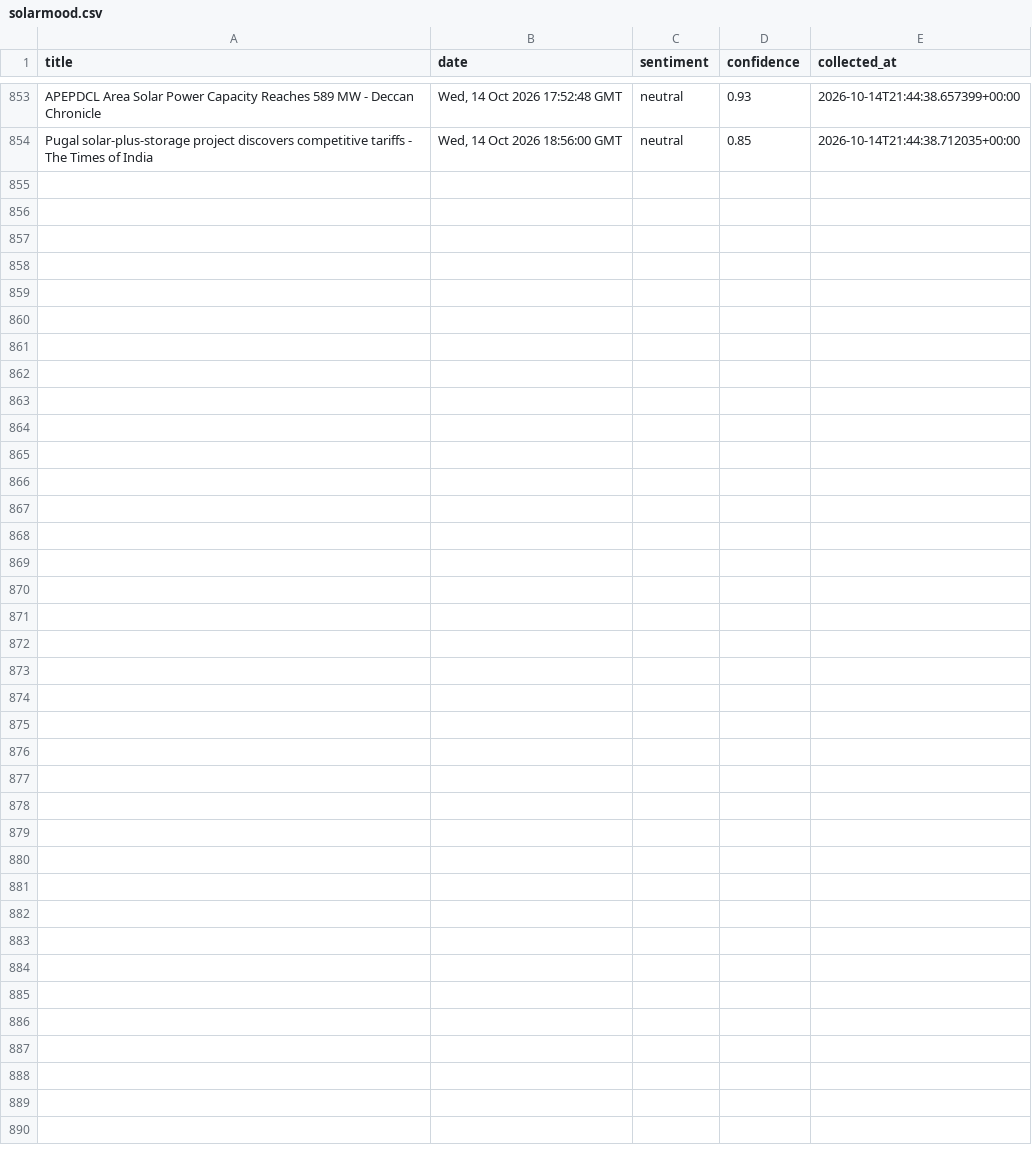
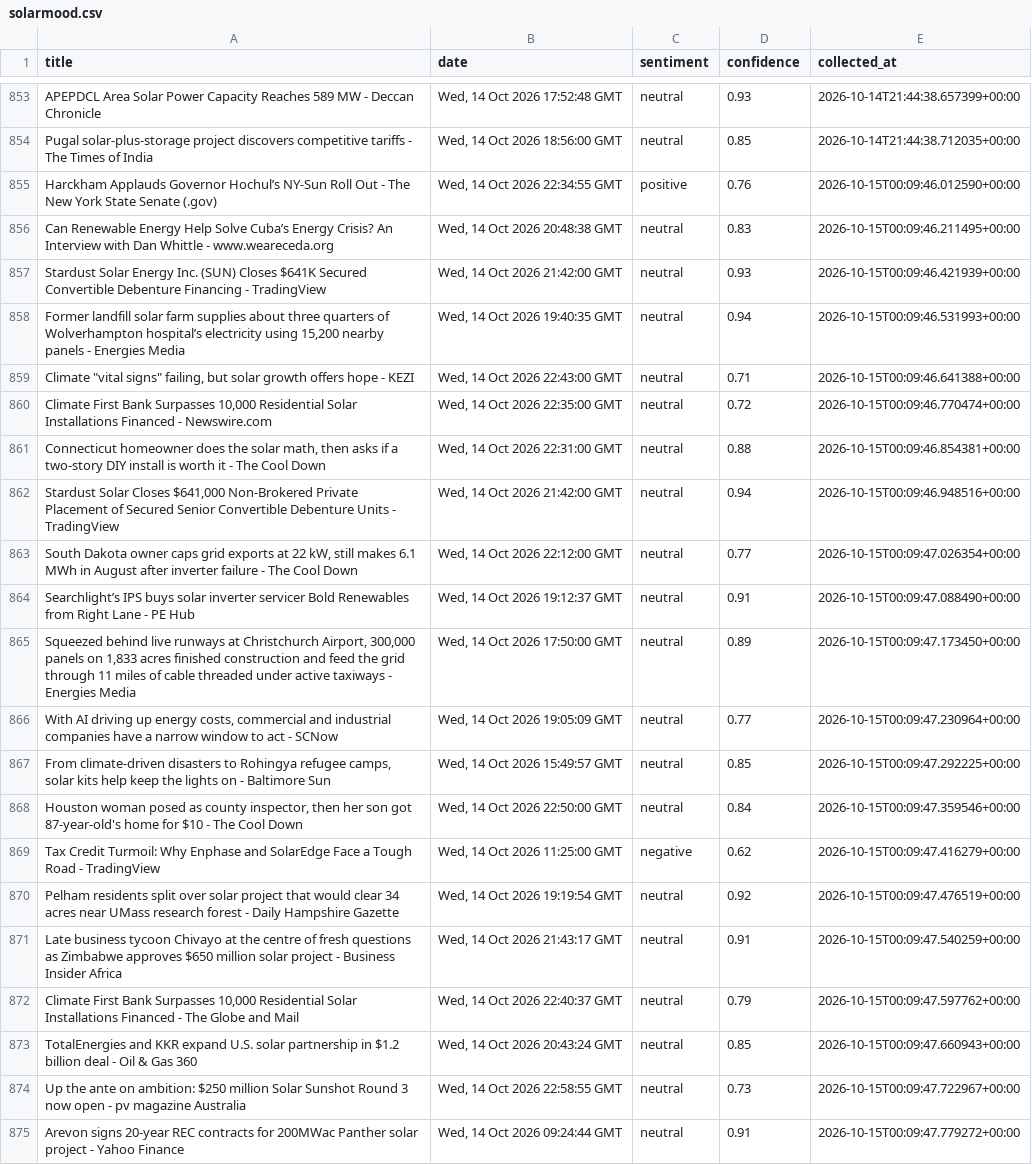
Before and after one commit to meggieraaphorst/SolarMood, a CSV file: solarmood.csv, drawn as a sheet; only a part is shown, gaps mark what is left out.

```diff
--- a/solarmood.csv
+++ b/solarmood.csv
@@ -854 +854,22 @@ APEPDCL Area Solar Power Capacity Reaches 589 MW - Deccan Chronicle,"Wed, 14 Oct
 Pugal solar-plus-storage project discovers competitive tariffs - The Times of India,"Wed, 14 Oct 2026 18:56:00 GMT",neutral,0.85,2026-10-14T21:44:38.712035+00:00
+Harckham Applauds Governor Hochul’s NY-Sun Roll Out - The New York State Senate (.gov),"Wed, 14 Oct 2026 22:34:55 GMT",positive,0.76,2026-10-15T00:09:46.012590+00:00
+Can Renewable Energy Help Solve Cuba’s Energy Crisis? An Interview with Dan Whittle - www.weareceda.org,"Wed, 14 Oct 2026 20:48:38 GMT",neutral,0.83,2026-10-15T00:09:46.211495+00:00
+Stardust Solar Energy Inc. (SUN) Closes $641K Secured Convertible Debenture Financing - TradingView,"Wed, 14 Oct 2026 21:42:00 GMT",neutral,0.93,2026-10-15T00:09:46.421939+00:00
+"Former landfill solar farm supplies about three quarters of Wolverhampton hospital’s electricity using 15,200 nearby panels - Energies Media","Wed, 14 Oct 2026 19:40:35 GMT",neutral,0.94,2026-10-15T00:09:46.531993+00:00
+"Climate ""vital signs"" failing, but solar growth offers hope - KEZI","Wed, 14 Oct 2026 22:43:00 GMT",neutral,0.71,2026-10-15T00:09:46.641388+00:00
+"Climate First Bank Surpasses 10,000 Residential Solar Installations Financed - Newswire.com","Wed, 14 Oct 2026 22:35:00 GMT",neutral,0.72,2026-10-15T00:09:46.770474+00:00
+"Connecticut homeowner does the solar math, then asks if a two-story DIY install is worth it - The Cool Down","Wed, 14 Oct 2026 22:31:00 GMT",neutral,0.88,2026-10-15T00:09:46.854381+00:00
+"Stardust Solar Closes $641,000 Non-Brokered Private Placement of Secured Senior Convertible Debenture Units - TradingView","Wed, 14 Oct 2026 21:42:00 GMT",neutral,0.94,2026-10-15T00:09:46.948516+00:00
+"South Dakota owner caps grid exports at 22 kW, still makes 6.1 MWh in August after inverter failure - The Cool Down","Wed, 14 Oct 2026 22:12:00 GMT",neutral,0.77,2026-10-15T00:09:47.026354+00:00
+Searchlight’s IPS buys solar inverter servicer Bold Renewables from Right Lane - PE Hub,"Wed, 14 Oct 2026 19:12:37 GMT",neutral,0.91,2026-10-15T00:09:47.088490+00:00
+"Squeezed behind live runways at Christchurch Airport, 300,000 panels on 1,833 acres finished construction and feed the grid through 11 miles of cable threaded under active taxiways - Energies Media","Wed, 14 Oct 2026 17:50:00 GMT",neutral,0.89,2026-10-15T00:09:47.173450+00:00
+"With AI driving up energy costs, commercial and industrial companies have a narrow window to act - SCNow","Wed, 14 Oct 2026 19:05:09 GMT",neutral,0.77,2026-10-15T00:09:47.230964+00:00
+"From climate-driven disasters to Rohingya refugee camps, solar kits help keep the lights on - Baltimore Sun","Wed, 14 Oct 2026 15:49:57 GMT",neutral,0.85,2026-10-15T00:09:47.292225+00:00
+"Houston woman posed as county inspector, then her son got 87-year-old's home for $10 - The Cool Down","Wed, 14 Oct 2026 22:50:00 GMT",neutral,0.84,2026-10-15T00:09:47.359546+00:00
+Tax Credit Turmoil: Why Enphase and SolarEdge Face a Tough Road - TradingView,"Wed, 14 Oct 2026 11:25:00 GMT",negative,0.62,2026-10-15T00:09:47.416279+00:00
+Pelham residents split over solar project that would clear 34 acres near UMass research forest - Daily Hampshire Gazette,"Wed, 14 Oct 2026 19:19:54 GMT",neutral,0.92,2026-10-15T00:09:47.476519+00:00
+Late business tycoon Chivayo at the centre of fresh questions as Zimbabwe approves $650 million solar project - Business Insider Africa,"Wed, 14 Oct 2026 21:43:17 GMT",neutral,0.91,2026-10-15T00:09:47.540259+00:00
+"Climate First Bank Surpasses 10,000 Residential Solar Installations Financed - The Globe and Mail","Wed, 14 Oct 2026 22:40:37 GMT",neutral,0.79,2026-10-15T00:09:47.597762+00:00
+TotalEnergies and KKR expand U.S. solar partnership in $1.2 billion deal - Oil & Gas 360,"Wed, 14 Oct 2026 20:43:24 GMT",neutral,0.85,2026-10-15T00:09:47.660943+00:00
+Up the ante on ambition: $250 million Solar Sunshot Round 3 now open - pv magazine Australia,"Wed, 14 Oct 2026 22:58:55 GMT",neutral,0.73,2026-10-15T00:09:47.722967+00:00
+Arevon signs 20-year REC contracts for 200MWac Panther solar project - Yahoo Finance,"Wed, 14 Oct 2026 09:24:44 GMT",neutral,0.91,2026-10-15T00:09:47.779272+00:00
```
